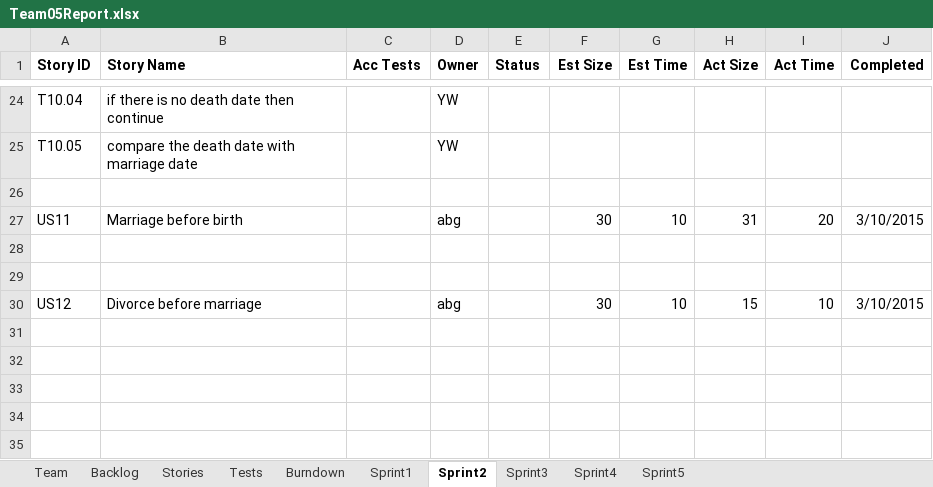
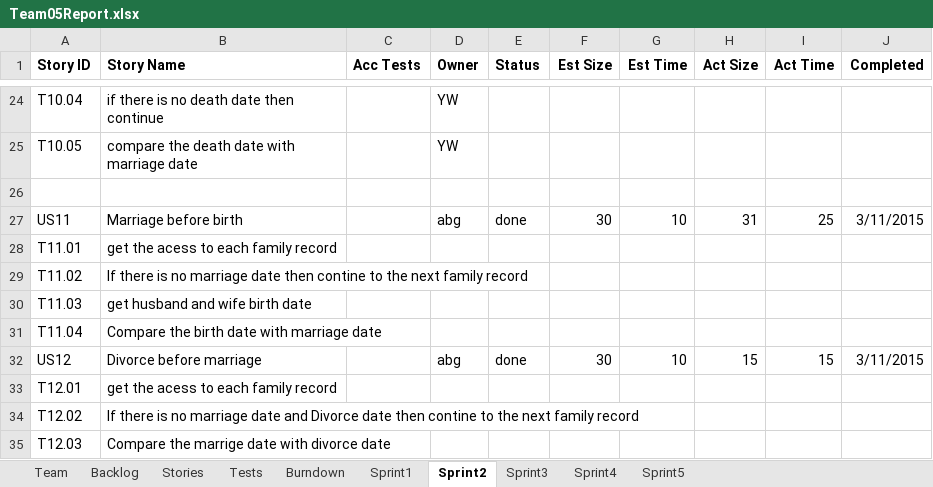
Before and after one commit to LSYanJun/SSW555tm052015s, an Excel workbook: Team05Report.xlsx, sheet Sprint2, drawn as a sheet; only a part is shown, gaps mark what is left out; values as stored, in another font and other column widths than the file's, no borders; addresses are those after the commit; the diff names each change by its address in the sheet, - before the commit and + after, or states it on an @@ line.

```diff
--- a/Team05Report.xlsx (sheet Sprint2)
+++ b/Team05Report.xlsx (sheet Sprint2)
-E27 (Status): (empty)
+E27 (Status): done
-I27 (Act Time): 20
+I27 (Act Time): 25
-J27 (Completed): 3/10/2015
+J27 (Completed): 3/11/2015
-row 28: (empty)
+row 28: T11.01 | get the acess to each family record
-row 29: (empty)
+row 29: T11.02 | If there is no marriage date then contine to the next family record
+row 30: T11.03 | get husband and wife birth date
+row 31: T11.04 | Compare the birth date with marriage date
-E32 (Status): (empty)
+E32 (Status): done
-I32 (Act Time): 10
+I32 (Act Time): 15
-J32 (Completed): 3/10/2015
+J32 (Completed): 3/11/2015
+row 33: T12.01 | get the acess to each family record
+row 34: T12.02 | If there is no marriage date and Divorce date then contine to the next family record
+row 35: T12.03 | Compare the marrige date with divorce date
```
Also changed, not shown: charts or pictures, 16 other files.
